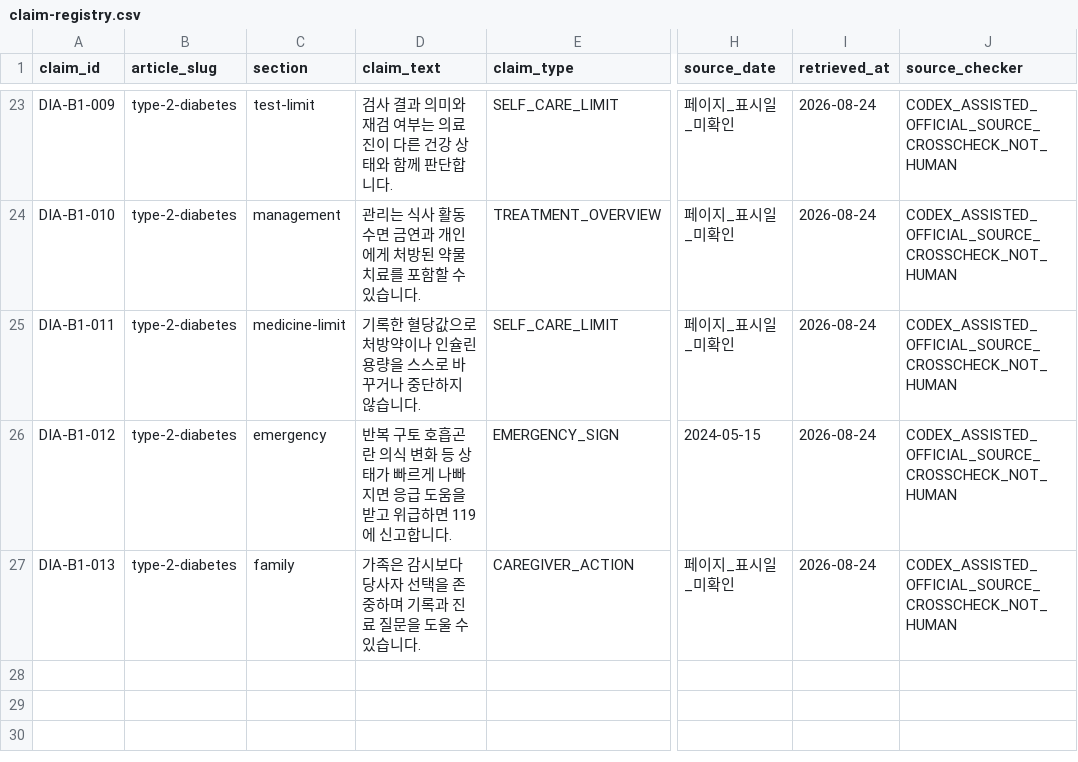
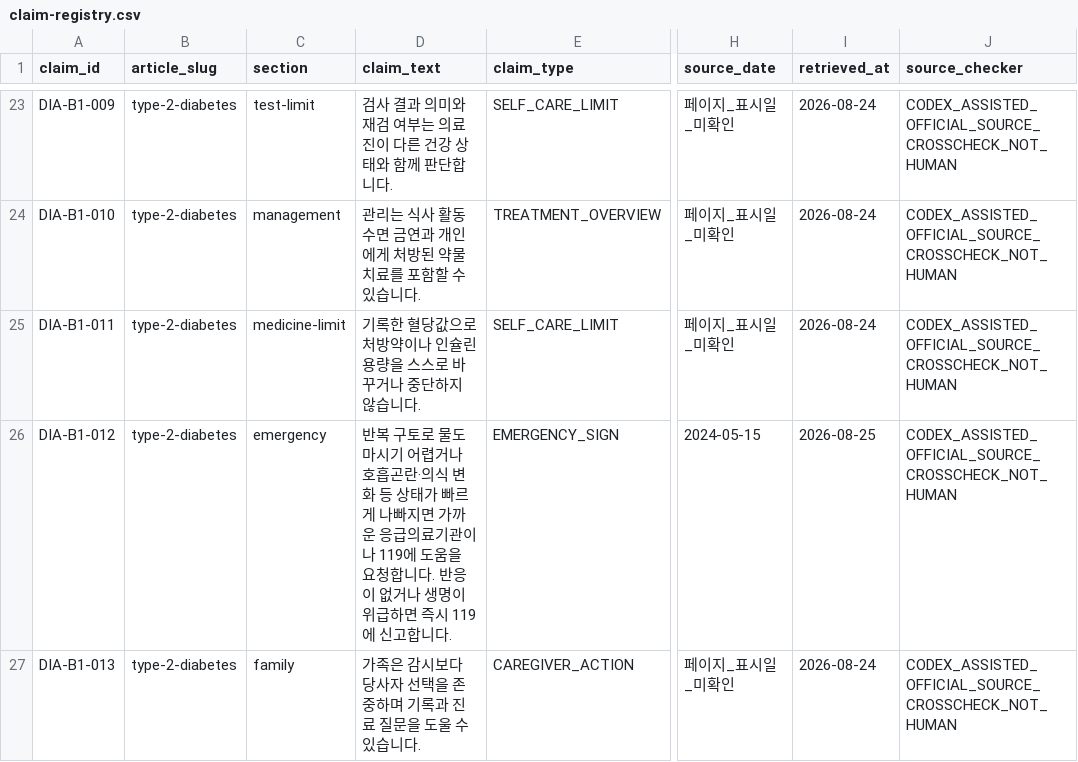
Before and after one commit to mizzang0305-oss/Biz2Lab_Os, a CSV file: docs/health-v3/onurim/claim-registry.csv, drawn as a sheet; only a part is shown, gaps mark what is left out; the diff names each change by its address in the sheet, - before the commit and + after, or states it on an @@ line.

Commit message:
feat(health): validate synthetic readers and expand Onurim portfolio
Problem:
- The private health pilot needed transparent synthetic-reader evidence, a verified runtime Production block, and a bounded four-guide portfolio expansion.

Solution:
- Recorded two rounds of labelled synthetic persona simulations, added minimal readability remediation, Batch 2 guides/tools/visuals, and request-time Production blocking with automated audits.

Impact:
- The protected Preview now has six source-mapped guides and remains blocked when VERCEL_ENV is production; no medical-review or human-test claim is made.

Files:
- health routes, content, visuals, audits, Playwright QA, and pre-cutover documentation.

```diff
--- a/docs/health-v3/onurim/claim-registry.csv
+++ b/docs/health-v3/onurim/claim-registry.csv
-D26 (claim_text): …복 구토 호흡곤란 의식 변화 등 상태가 빠르게 나빠지면 응급 도움을 받고 위급하면 119에…
+D26 (claim_text): …복 구토로 물도 마시기 어렵거나 호흡곤란·의식 변화 등 상태가 빠르게 나빠지면 가까운 응급의료기관이나 119에 도움을 요청합니다. 반응이 없거나 생명이 위급하면 즉시 119에…
-I26 (retrieved_at): 2026-08-24
+I26 (retrieved_at): 2026-08-25
```
Also changed, not shown: 38 other files.
